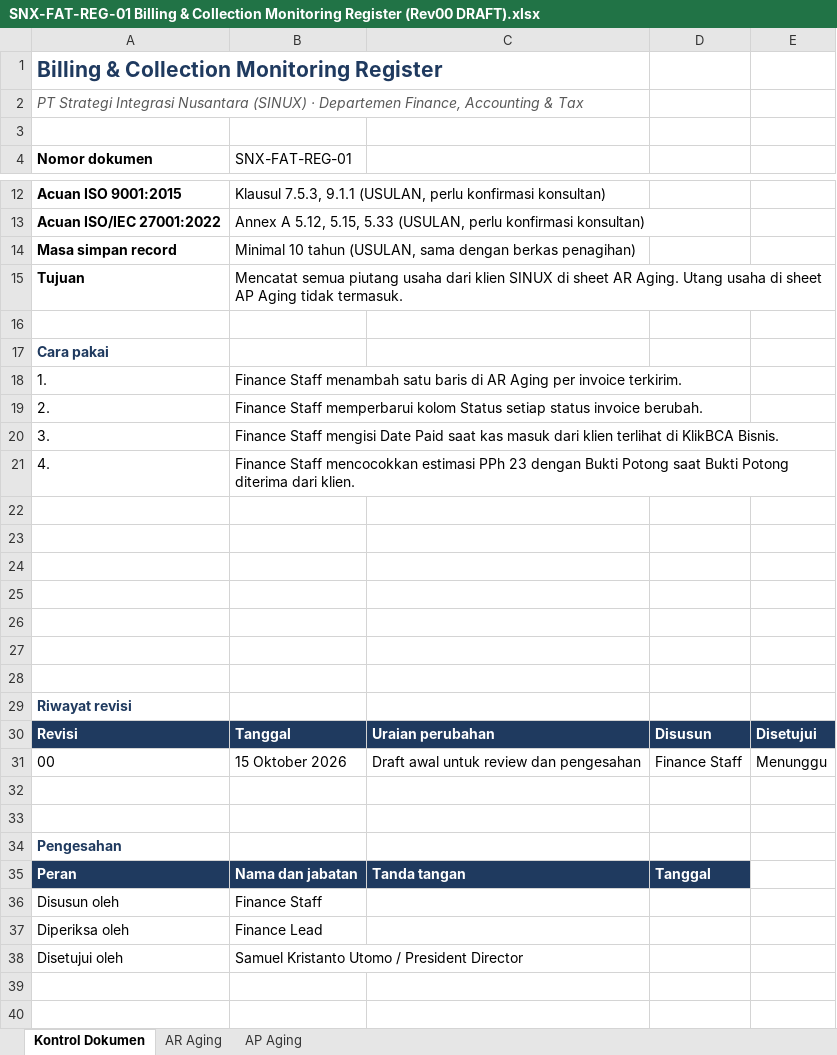
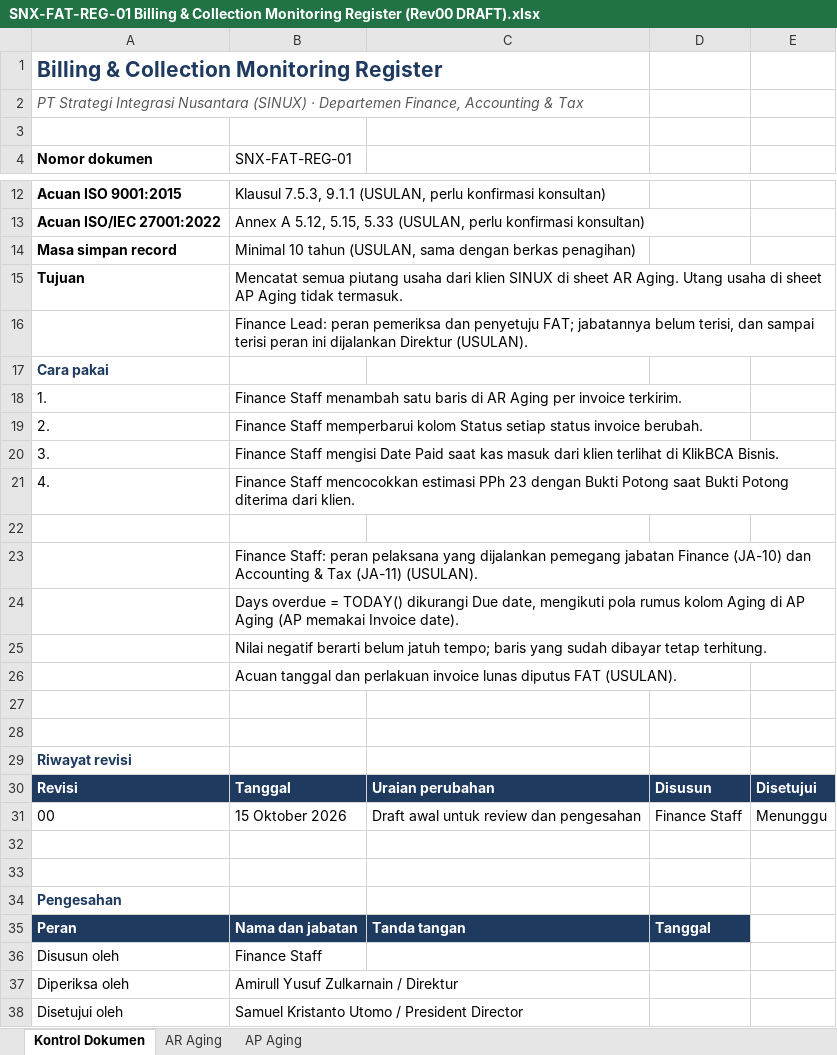
Before and after one commit to Ayzulkarnain-sinux/sinux-iso-docs, an Excel workbook: out/03_FAT/SNX-FAT-REG-01 Billing & Collection Monitoring Register (Rev00 DRAFT).xlsx, sheet Kontrol Dokumen, drawn as a sheet; only a part is shown, gaps mark what is left out; values as stored, in another font and other column widths than the file's, no borders; the diff names each change by its address in the sheet, - before the commit and + after, or states it on an @@ line.

```diff
--- a/out/03_FAT/SNX-FAT-REG-01 Billing & Collection Monitoring Register (Rev00 DRAFT).xlsx (sheet Kontrol Dokumen)
+++ b/out/03_FAT/SNX-FAT-REG-01 Billing & Collection Monitoring Register (Rev00 DRAFT).xlsx (sheet Kontrol Dokumen)
-B16 (SNX-FAT-REG-01): (empty)
+B16 (SNX-FAT-REG-01): Finance Lead: peran pemeriksa dan penyetuju FAT; jabatannya belum terisi, dan sampai terisi peran ini dijalankan Direktur (USULAN).
-B23 (SNX-FAT-REG-01): (empty)
+B23 (SNX-FAT-REG-01): Finance Staff: peran pelaksana yang dijalankan pemegang jabatan Finance (JA-10) dan Accounting & Tax (JA-11) (USULAN).
-B24 (SNX-FAT-REG-01): (empty)
+B24 (SNX-FAT-REG-01): Days overdue = TODAY() dikurangi Due date, mengikuti pola rumus kolom Aging di AP Aging (AP memakai Invoice date).
-B25 (SNX-FAT-REG-01): (empty)
+B25 (SNX-FAT-REG-01): Nilai negatif berarti belum jatuh tempo; baris yang sudah dibayar tetap terhitung.
-B26 (SNX-FAT-REG-01): (empty)
+B26 (SNX-FAT-REG-01): Acuan tanggal dan perlakuan invoice lunas diputus FAT (USULAN).
-B37 (SNX-FAT-REG-01): Finance Lead
+B37 (SNX-FAT-REG-01): Amirull Yusuf Zulkarnain / Direktur
```
Also changed, not shown: sheet AR Aging, sheet AP Aging, 4 other files.
